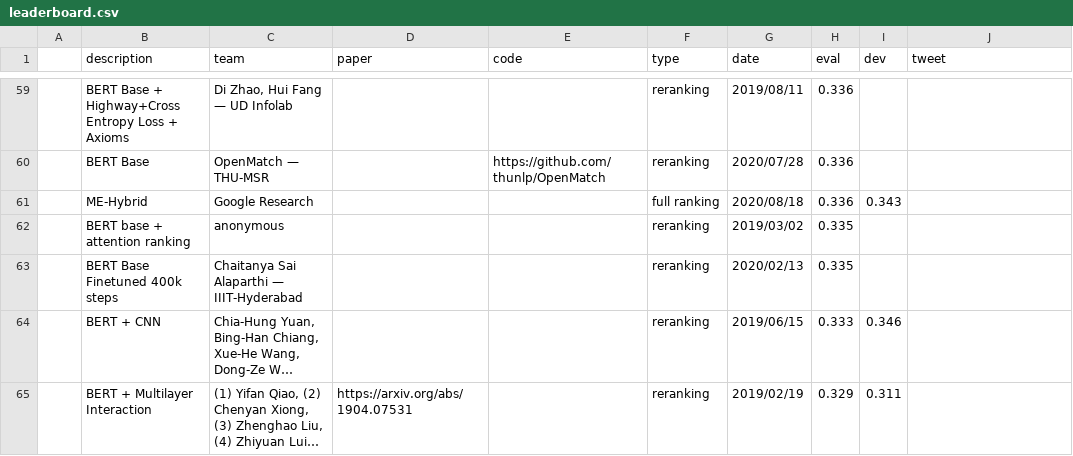
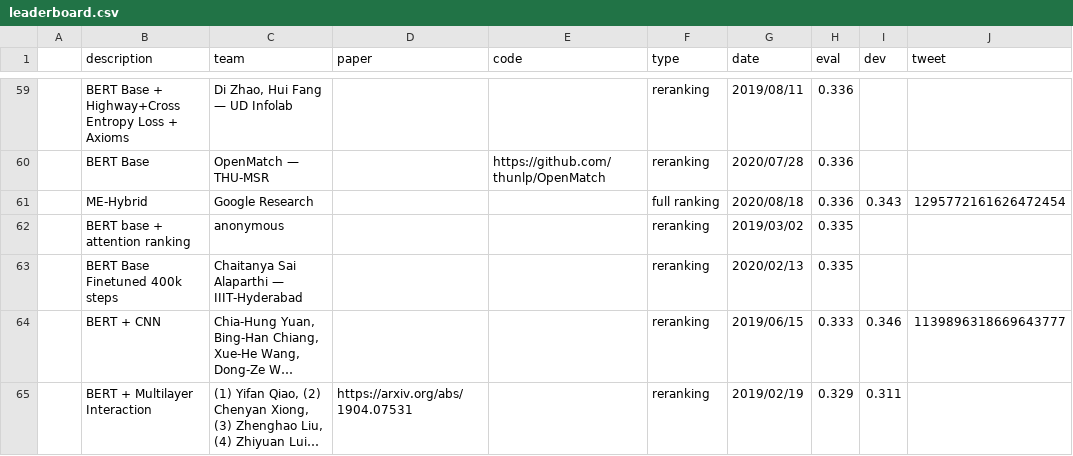
Before and after one commit to microsoft/MSMARCO-Passage-Ranking-Submissions, a CSV file: leaderboard/leaderboard.csv, drawn as a sheet; only a part is shown, gaps mark what is left out; long unchanged cells end in …; the diff covers the shown part only; the diff names each change by its address in the sheet, - before the commit and + after, or states it on an @@ line.

Commit message:
Updated CSV w/ tweets.

```diff
--- a/leaderboard/leaderboard.csv
+++ b/leaderboard/leaderboard.csv
-J61 (tweet): (empty)
+J61 (tweet): 1295772161626472454
-J64 (tweet): (empty)
+J64 (tweet): 1139896318669643777
```
Also changed, not shown: 35 edited cells elsewhere in this file.
